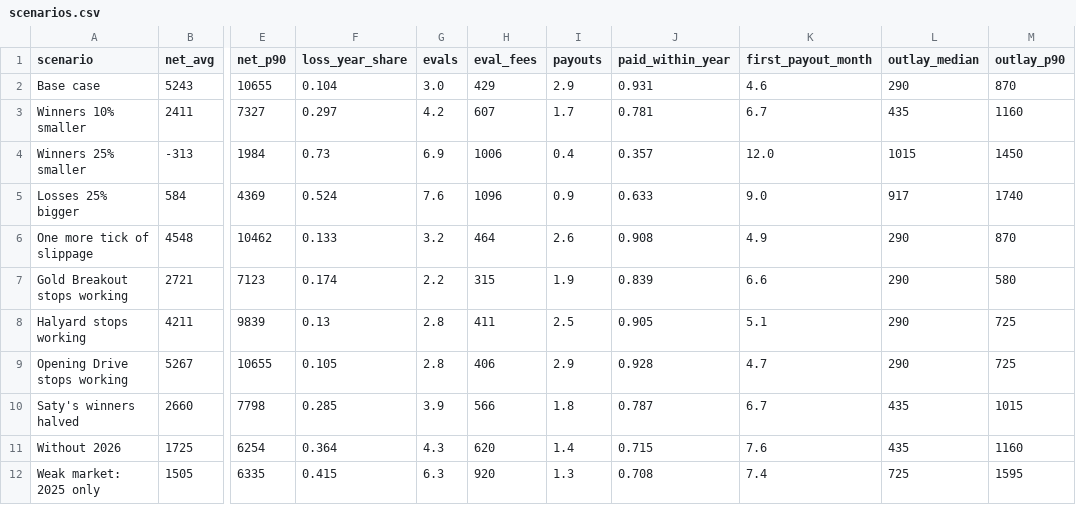
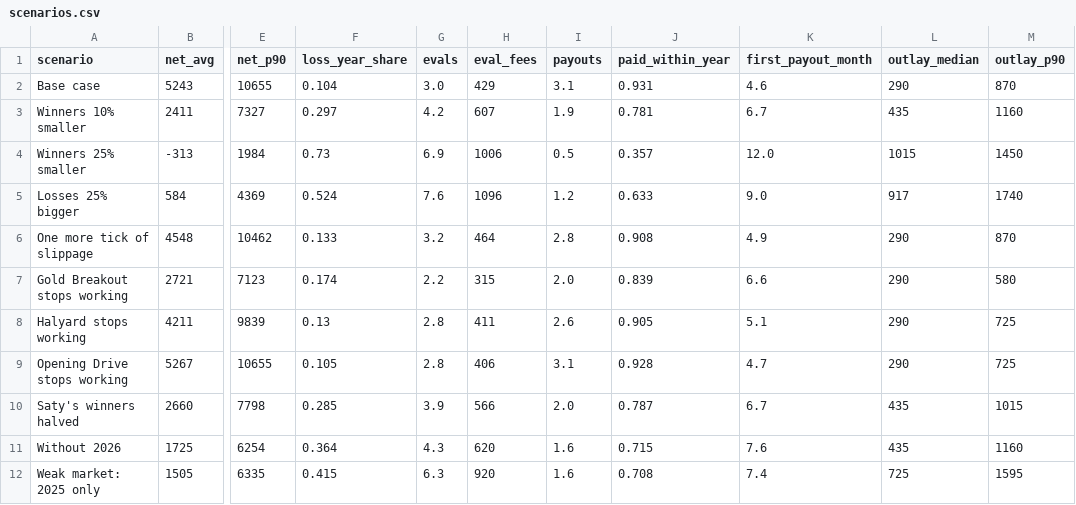
Before and after one commit to stevelevesque12-pixel/trading-strategies, a CSV file: tradeify_mix/results/account/scenarios.csv, drawn as a sheet; only a part is shown, gaps mark what is left out; the diff names each change by its address in the sheet, - before the commit and + after, or states it on an @@ line.

```diff
--- a/tradeify_mix/results/account/scenarios.csv
+++ b/tradeify_mix/results/account/scenarios.csv
-I2 (payouts): 2.9
+I2 (payouts): 3.1
-I3 (payouts): 1.7
+I3 (payouts): 1.9
-I4 (payouts): 0.4
+I4 (payouts): 0.5
-I5 (payouts): 0.9
+I5 (payouts): 1.2
-I6 (payouts): 2.6
+I6 (payouts): 2.8
-I7 (payouts): 1.9
+I7 (payouts): 2.0
-I8 (payouts): 2.5
+I8 (payouts): 2.6
-I9 (payouts): 2.9
+I9 (payouts): 3.1
-I10 (payouts): 1.8
+I10 (payouts): 2.0
-I11 (payouts): 1.4
+I11 (payouts): 1.6
-I12 (payouts): 1.3
+I12 (payouts): 1.6
```
Also changed, not shown: tradeify_mix/results/account/sim_summary.csv, 14 other files.
